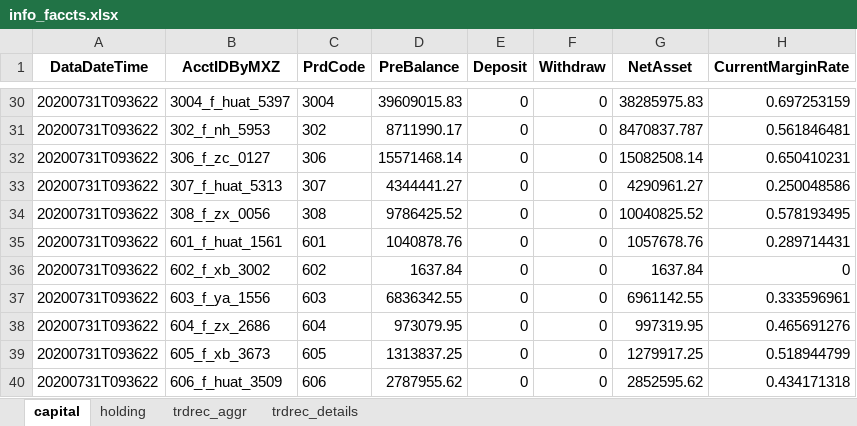
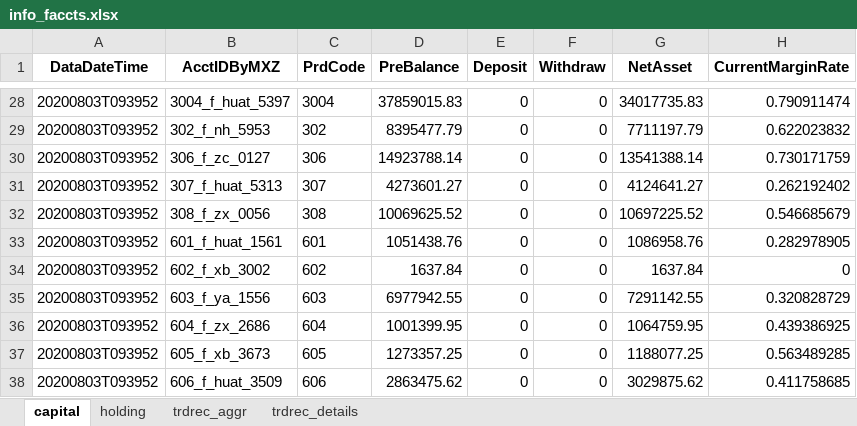
Before and after one commit to Maxincer/trading_plan, an Excel workbook: info_faccts.xlsx, sheet capital, drawn as a sheet; only a part is shown, gaps mark what is left out; values as stored, in another font and other column widths than the file's, no borders; addresses are those after the commit; the diff covers the shown part only; the diff names each change by its address in the sheet, - before the commit and + after, or states it on an @@ line.

```diff
--- a/info_faccts.xlsx (sheet capital)
+++ b/info_faccts.xlsx (sheet capital)
-A28:A38 (DataDateTime): 20200731T093622
+A28:A38 (DataDateTime): 20200803T093952
-D28 (PreBalance): 39609015.83
+D28 (PreBalance): 37859015.83
-G28 (NetAsset): 38285975.83
+G28 (NetAsset): 34017735.83
-H28 (CurrentMarginRate): 0.697253159
+H28 (CurrentMarginRate): 0.790911474
-D29 (PreBalance): 8711990.17
+D29 (PreBalance): 8395477.79
-G29 (NetAsset): 8470837.787
+G29 (NetAsset): 7711197.79
-H29 (CurrentMarginRate): 0.561846481
+H29 (CurrentMarginRate): 0.622023832
-D30 (PreBalance): 15571468.14
+D30 (PreBalance): 14923788.14
-G30 (NetAsset): 15082508.14
+G30 (NetAsset): 13541388.14
-H30 (CurrentMarginRate): 0.650410231
+H30 (CurrentMarginRate): 0.730171759
-D31 (PreBalance): 4344441.27
+D31 (PreBalance): 4273601.27
-G31 (NetAsset): 4290961.27
+G31 (NetAsset): 4124641.27
-H31 (CurrentMarginRate): 0.250048586
+H31 (CurrentMarginRate): 0.262192402
-D32 (PreBalance): 9786425.52
+D32 (PreBalance): 10069625.52
-G32 (NetAsset): 10040825.52
+G32 (NetAsset): 10697225.52
-H32 (CurrentMarginRate): 0.578193495
+H32 (CurrentMarginRate): 0.546685679
-D33 (PreBalance): 1040878.76
+D33 (PreBalance): 1051438.76
-G33 (NetAsset): 1057678.76
+G33 (NetAsset): 1086958.76
-H33 (CurrentMarginRate): 0.289714431
+H33 (CurrentMarginRate): 0.282978905
-D35 (PreBalance): 6836342.55
+D35 (PreBalance): 6977942.55
-G35 (NetAsset): 6961142.55
+G35 (NetAsset): 7291142.55
-H35 (CurrentMarginRate): 0.333596961
+H35 (CurrentMarginRate): 0.320828729
-D36 (PreBalance): 973079.95
+D36 (PreBalance): 1001399.95
-G36 (NetAsset): 997319.95
+G36 (NetAsset): 1064759.95
-H36 (CurrentMarginRate): 0.465691276
+H36 (CurrentMarginRate): 0.439386925
-D37 (PreBalance): 1313837.25
+D37 (PreBalance): 1273357.25
-G37 (NetAsset): 1279917.25
+G37 (NetAsset): 1188077.25
-H37 (CurrentMarginRate): 0.518944799
+H37 (CurrentMarginRate): 0.563489285
-D38 (PreBalance): 2787955.62
+D38 (PreBalance): 2863475.62
-G38 (NetAsset): 2852595.62
+G38 (NetAsset): 3029875.62
-H38 (CurrentMarginRate): 0.434171318
+H38 (CurrentMarginRate): 0.411758685
```
Also changed, not shown: 2 removed rows and 281 edited cells elsewhere in this sheet, sheet holding, sheet trdrec_details, sheet trdrec_aggr, data/basic_info.xlsx, data/data_patch.xlsx, 2 other files.
